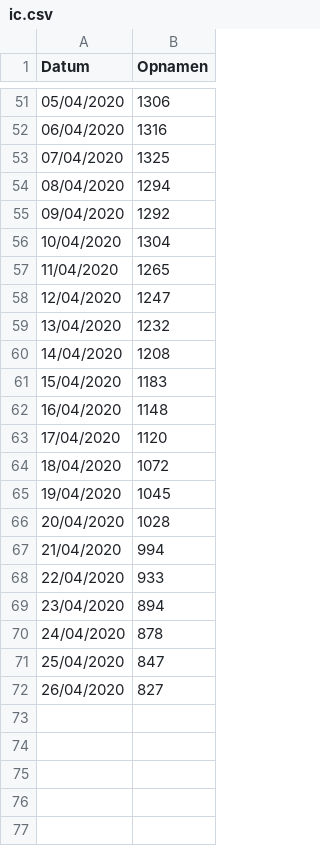
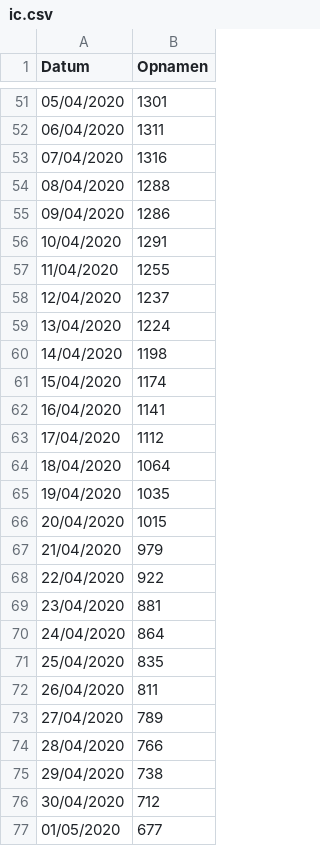
Before and after one commit to ErwinM/m3_covid19, a CSV file: ic.csv, drawn as a sheet; only a part is shown, gaps mark what is left out; the diff covers the shown part only.

```diff
--- a/ic.csv
+++ b/ic.csv
@@ -51,22 +51,27 @@
-05/04/2020;1306
-06/04/2020;1316
-07/04/2020;1325
-08/04/2020;1294
-09/04/2020;1292
-10/04/2020;1304
-11/04/2020;1265
-12/04/2020;1247
-13/04/2020;1232
-14/04/2020;1208
-15/04/2020;1183
-16/04/2020;1148
-17/04/2020;1120
-18/04/2020;1072
-19/04/2020;1045
-20/04/2020;1028
-21/04/2020;994
-22/04/2020;933
-23/04/2020;894
-24/04/2020;878
-25/04/2020;847
-26/04/2020;827
+05/04/2020;1301
+06/04/2020;1311
+07/04/2020;1316
+08/04/2020;1288
+09/04/2020;1286
+10/04/2020;1291
+11/04/2020;1255
+12/04/2020;1237
+13/04/2020;1224
+14/04/2020;1198
+15/04/2020;1174
+16/04/2020;1141
+17/04/2020;1112
+18/04/2020;1064
+19/04/2020;1035
+20/04/2020;1015
+21/04/2020;979
+22/04/2020;922
+23/04/2020;881
+24/04/2020;864
+25/04/2020;835
+26/04/2020;811
+27/04/2020;789
+28/04/2020;766
+29/04/2020;738
+30/04/2020;712
+01/05/2020;677
```
Also changed, not shown: 9 added rows and 27 edited cells elsewhere in this file, hospitalizations.csv, 1 other file.
